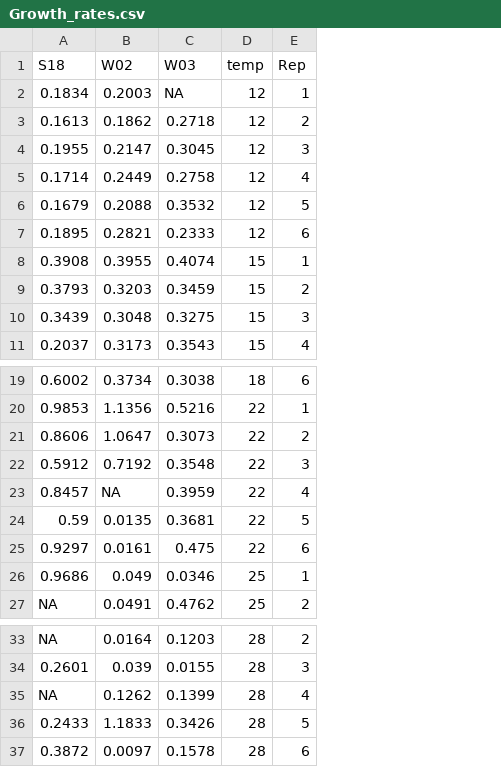
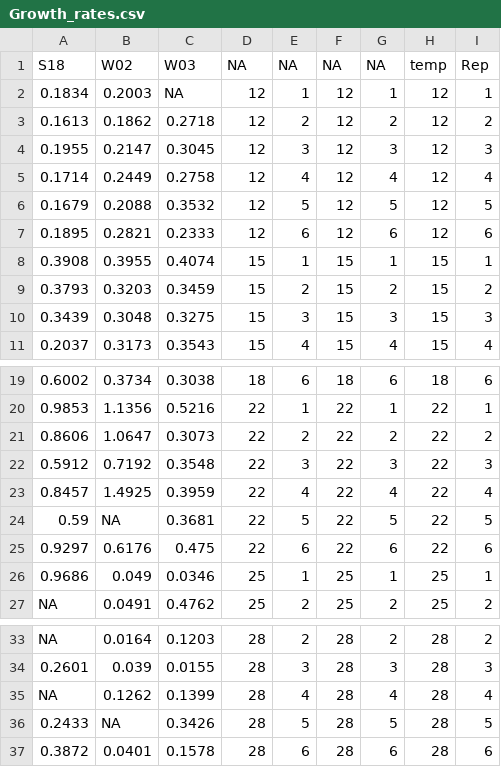
Before and after one commit to DaniDuan/PhD_projects, a CSV file: results/TPC/Growth_rates.csv, drawn as a sheet; only a part is shown, gaps mark what is left out; the diff names each change by its address in the sheet, - before the commit and + after, or states it on an @@ line.

```diff
--- a/results/TPC/Growth_rates.csv
+++ b/results/TPC/Growth_rates.csv
+column F, rows 1-11: NA | 12 | 12 | 12 | 12 | 12 | 12 | 15 | 15 | 15 | 15; rows 19-27: 18 | 22 | 22 | 22 | 22 | 22 | 22 | 25 | 25; rows 33-37: all 28
+column G, rows 1-11: NA | 1 | 2 | 3 | 4 | 5 | 6 | 1 | 2 | 3 | 4; rows 19-27: 6 | 1 | 2 | 3 | 4 | 5 | 6 | 1 | 2; rows 33-37: 2 | 3 | 4 | 5 | 6
+column H, rows 1-11: temp | 12 | 12 | 12 | 12 | 12 | 12 | 15 | 15 | 15 | 15; rows 19-27: 18 | 22 | 22 | 22 | 22 | 22 | 22 | 25 | 25; rows 33-37: all 28
+column I, rows 1-11: Rep | 1 | 2 | 3 | 4 | 5 | 6 | 1 | 2 | 3 | 4; rows 19-27: 6 | 1 | 2 | 3 | 4 | 5 | 6 | 1 | 2; rows 33-37: 2 | 3 | 4 | 5 | 6
-D1: temp
+D1: NA
-E1: Rep
+E1: NA
-B23: NA
+B23: 1.4925
-B24: 0.0135
+B24: NA
-B25: 0.0161
+B25: 0.6176
-B36: 1.1833
+B36: NA
-B37: 0.0097
+B37: 0.0401
```
Also changed, not shown: 15 other files.
